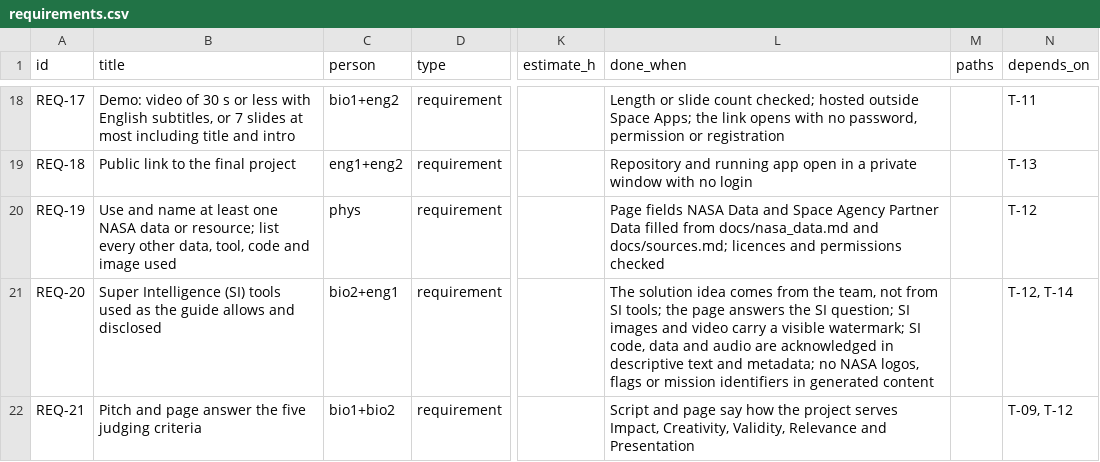
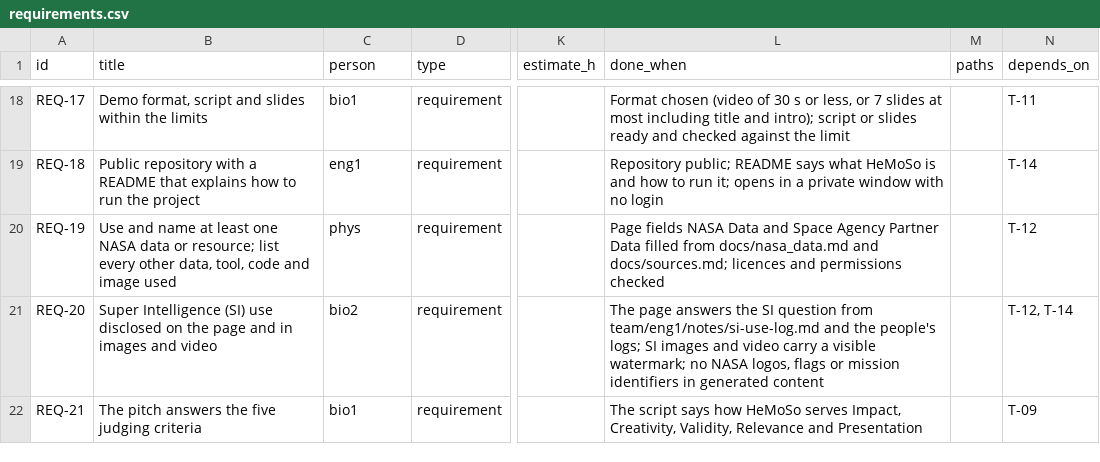
Before and after one commit to Sadriica/hemoso, a CSV file: docs/board/requirements.csv, drawn as a sheet; only a part is shown, gaps mark what is left out; the diff covers the shown part only; the diff names each change by its address in the sheet, - before the commit and + after, or states it on an @@ line.

```diff
--- a/docs/board/requirements.csv
+++ b/docs/board/requirements.csv
-B18 (title): Demo: video of 30 s or less with English subtitles, or 7 slides at most including title and intro
+B18 (title): Demo format, script and slides within the limits
-C18 (person): bio1+eng2
+C18 (person): bio1
-L18 (done_when): Length or slide count checked; hosted outside Space Apps; the link opens with no password, permission or registration
+L18 (done_when): Format chosen (video of 30 s or less, or 7 slides at most including title and intro); script or slides ready and checked against the limit
-B19 (title): Public link to the final project
+B19 (title): Public repository with a README that explains how to run the project
-C19 (person): eng1+eng2
+C19 (person): eng1
-L19 (done_when): Repository and running app open in a…
+L19 (done_when): Repository public; README says what HeMoSo is and how to run it; opens in a…
-N19 (depends_on): T-13
+N19 (depends_on): T-14
-B21 (title): …Intelligence (SI) tools used as the guide allows and disclosed
+B21 (title): …Intelligence (SI) use disclosed on the page and in images and video
-C21 (person): bio2+eng1
+C21 (person): bio2
-L21 (done_when): The solution idea comes from the team, not from SI tools; the page answers the SI question; SI images and video carry a visible watermark; SI code, data and audio are acknowledged in descriptive text and metadata; no NASA…
+L21 (done_when): The page answers the SI question from team/eng1/notes/si-use-log.md and the people's logs; SI images and video carry a visible watermark; no NASA…
-B22 (title): Pitch and page answer the five judging criteria
+B22 (title): The pitch answers the five judging criteria
-C22 (person): bio1+bio2
+C22 (person): bio1
-L22 (done_when): Script and page say how the project serves Impact,…
+L22 (done_when): The script says how HeMoSo serves Impact,…
-N22 (depends_on): T-09, T-12
+N22 (depends_on): T-09
```
Also changed, not shown: 10 added rows and 36 edited cells elsewhere in this file, docs/board/seed-tasks.csv, 4 other files.
